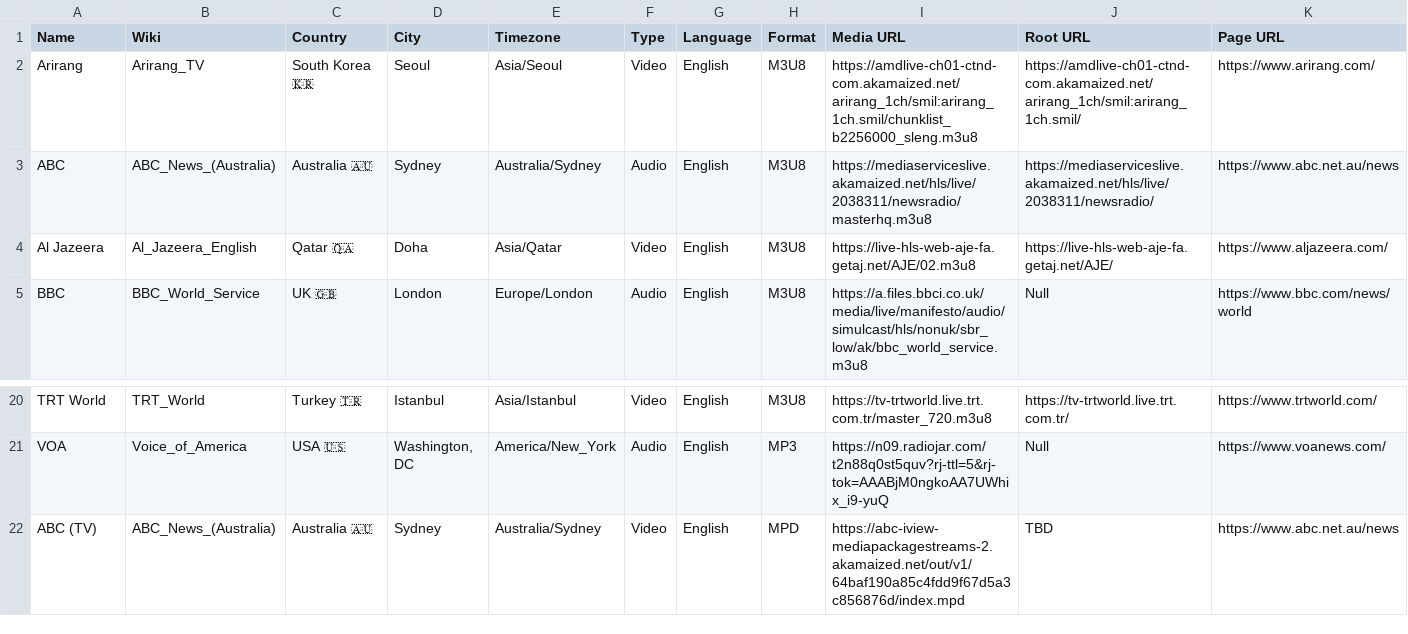
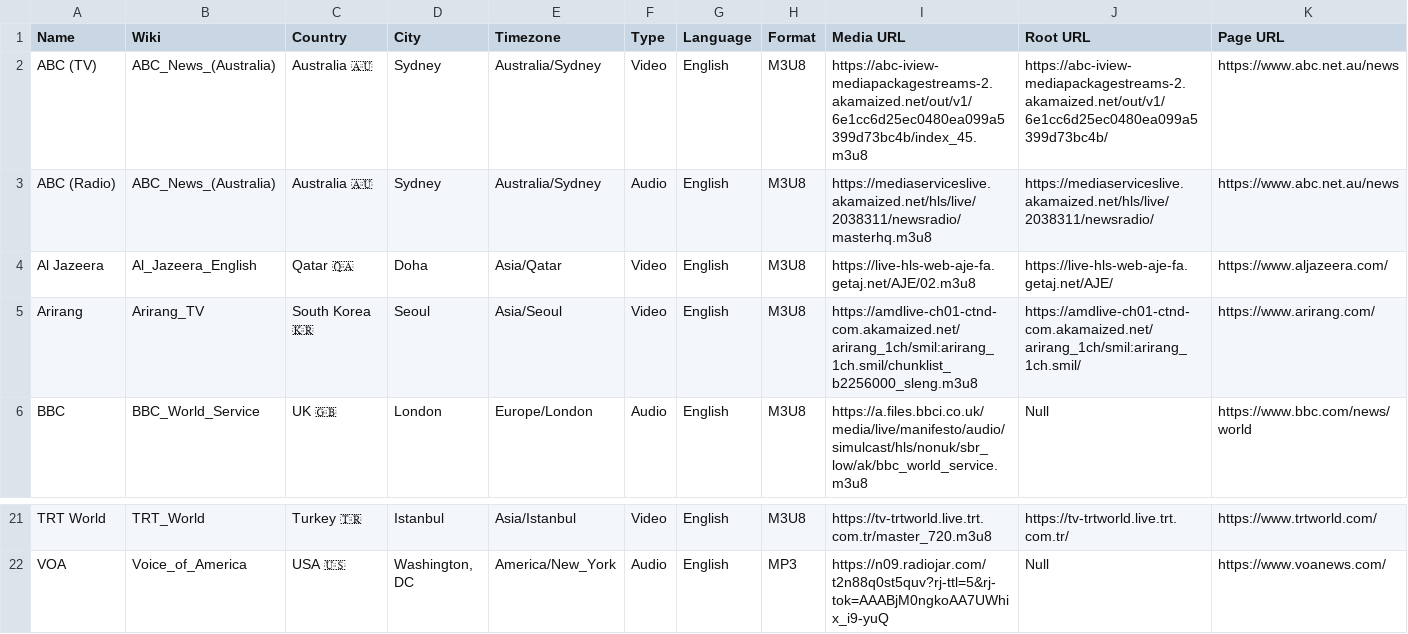
Before and after one commit to cpremoshis/global-media, a CSV file: Assets/broadcasters.csv, drawn as a sheet; only a part is shown, gaps mark what is left out.

```diff
--- a/Assets/broadcasters.csv
+++ b/Assets/broadcasters.csv
@@ -1,5 +1,6 @@
 Name,Wiki,Country,City,Timezone,Type,Language,Format,Media URL,Root URL,Page URL
+ABC (TV),ABC_News_(Australia),Australia 🇦🇺,Sydney,Australia/Sydney,Video,English,M3U8,https://abc-iview-mediapackagestreams-2.akamaized.net/out/v1/6e1cc6d25ec0480ea099a5399d73bc4b/index_45.m3u8,https://abc-iview-mediapackagestreams-2.akamaized.net/out/v1/6e1cc6d25ec0480ea099a5399d73bc4b/,https://www.abc.net.au/news
+ABC (Radio),ABC_News_(Australia),Australia 🇦🇺,Sydney,Australia/Sydney,Audio,English,M3U8,https://mediaserviceslive.akamaized.net/hls/live/2038311/newsradio/masterhq.m3u8,https://mediaserviceslive.akamaized.net/hls/live/2038311/newsradio/,https://www.abc.net.au/news
+Al Jazeera,Al_Jazeera_English,Qatar 🇶🇦,Doha,Asia/Qatar,Video,English,M3U8,https://live-hls-web-aje-fa.getaj.net/AJE/02.m3u8,https://live-hls-web-aje-fa.getaj.net/AJE/,https://www.aljazeera.com/
 Arirang,Arirang_TV,South Korea 🇰🇷,Seoul,Asia/Seoul,Video,English,M3U8,https://amdlive-ch01-ctnd-com.akamaized.net/arirang_1ch/smil:arirang_1ch.smil/chunklist_b2256000_sleng.m3u8,https://amdlive-ch01-ctnd-com.akamaized.net/arirang_1ch/smil:arirang_1ch.smil/,https://www.arirang.com/
-ABC,ABC_News_(Australia),Australia 🇦🇺,Sydney,Australia/Sydney,Audio,English,M3U8,https://mediaserviceslive.akamaized.net/hls/live/2038311/newsradio/masterhq.m3u8,https://mediaserviceslive.akamaized.net/hls/live/2038311/newsradio/,https://www.abc.net.au/news
-Al Jazeera,Al_Jazeera_English,Qatar 🇶🇦,Doha,Asia/Qatar,Video,English,M3U8,https://live-hls-web-aje-fa.getaj.net/AJE/02.m3u8,https://live-hls-web-aje-fa.getaj.net/AJE/,https://www.aljazeera.com/
 BBC,BBC_World_Service,UK 🇬🇧,London,Europe/London,Audio,English,M3U8,https://a.files.bbci.co.uk/media/live/manifesto/audio/simulcast/hls/nonuk/sbr_low/ak/bbc_world_service.m3u8,Null,https://www.bbc.com/news/world
@@ -21,2 +22 @@ TRT World,TRT_World,Turkey 🇹🇷,Istanbul,Asia/Istanbul,Video,English,M3U8,ht
 VOA,Voice_of_America,USA 🇺🇸,"Washington, DC",America/New_York,Audio,English,MP3,https://n09.radiojar.com/t2n88q0st5quv?rj-ttl=5&rj-tok=AAABjM0ngkoAA7UWhix_i9-yuQ,Null,https://www.voanews.com/
-ABC (TV),ABC_News_(Australia),Australia 🇦🇺,Sydney,Australia/Sydney,Video,English,MPD,https://abc-iview-mediapackagestreams-2.akamaized.net/out/v1/64baf190a85c4fdd9f67d5a3c856876d/index.mpd,TBD,https://www.abc.net.au/news
```
